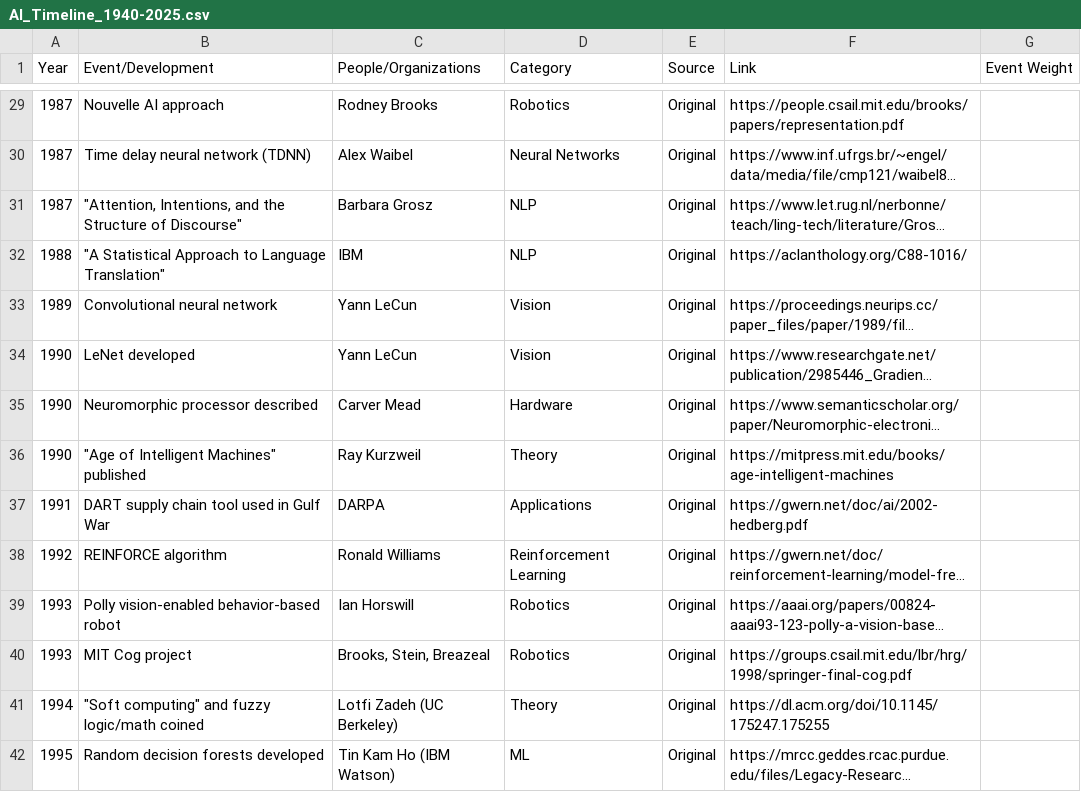
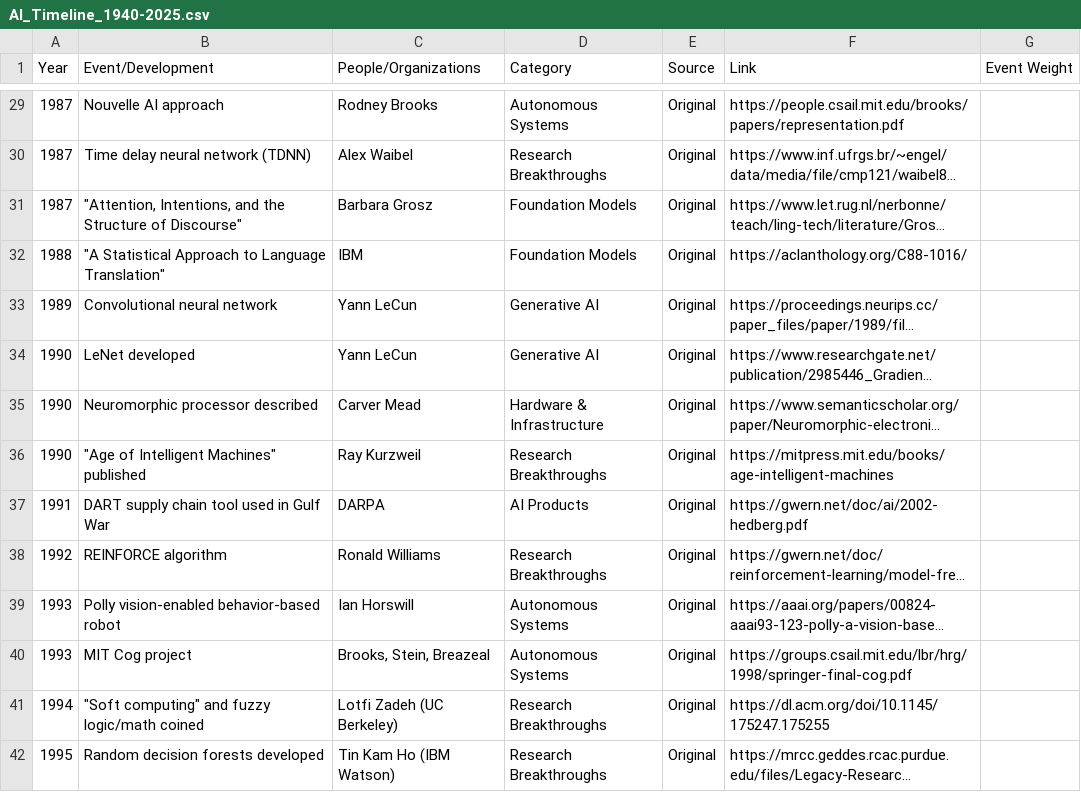
Before and after one commit to franklinparkllc/AI-timeline, a CSV file: data/AI_Timeline_1940-2025.csv, drawn as a sheet; only a part is shown, gaps mark what is left out; long unchanged cells end in …; the diff covers the shown part only; the diff names each change by its address in the sheet, - before the commit and + after, or states it on an @@ line.

Commit message:
Remap timeline categories to Taxonomy 2 (Industry & Impact focus).
- Consolidate 50+ categories into 8 key topics for better filtering and navigation.
- Update CSV with new taxonomy: Research Breakthroughs, Foundation Models, AI Products,
  Generative AI, Enterprise & Developer Tools, Hardware & Infrastructure, Autonomous Systems,
  and Governance & Society.
- Document the new taxonomy in README with clear descriptions.
- Add remap_categories.py script for systematic category mapping.
- Regenerate index.html with updated categories.

New distribution:
- Research Breakthroughs: 39 events
- Foundation Models: 42 events
- AI Products: 24 events
- Generative AI: 25 events
- Enterprise & Developer Tools: 4 events
- Hardware & Infrastructure: 9 events
- Autonomous Systems: 29 events
- Governance & Society: 11 events

```diff
--- a/data/AI_Timeline_1940-2025.csv
+++ b/data/AI_Timeline_1940-2025.csv
-D29 (Category): Robotics
+D29 (Category): Autonomous Systems
-D30 (Category): Neural Networks
+D30 (Category): Research Breakthroughs
-D31:D32 (Category): NLP
+D31:D32 (Category): Foundation Models
-D33:D34 (Category): Vision
+D33:D34 (Category): Generative AI
-D35 (Category): Hardware
+D35 (Category): Hardware & Infrastructure
-D36 (Category): Theory
+D36 (Category): Research Breakthroughs
-D37 (Category): Applications
+D37 (Category): AI Products
-D38 (Category): Reinforcement Learning
+D38 (Category): Research Breakthroughs
-D39:D40 (Category): Robotics
+D39:D40 (Category): Autonomous Systems
-D41 (Category): Theory
+D41 (Category): Research Breakthroughs
-D42 (Category): ML
+D42 (Category): Research Breakthroughs
```
Also changed, not shown: 164 edited cells elsewhere in this file, 3 other files.
